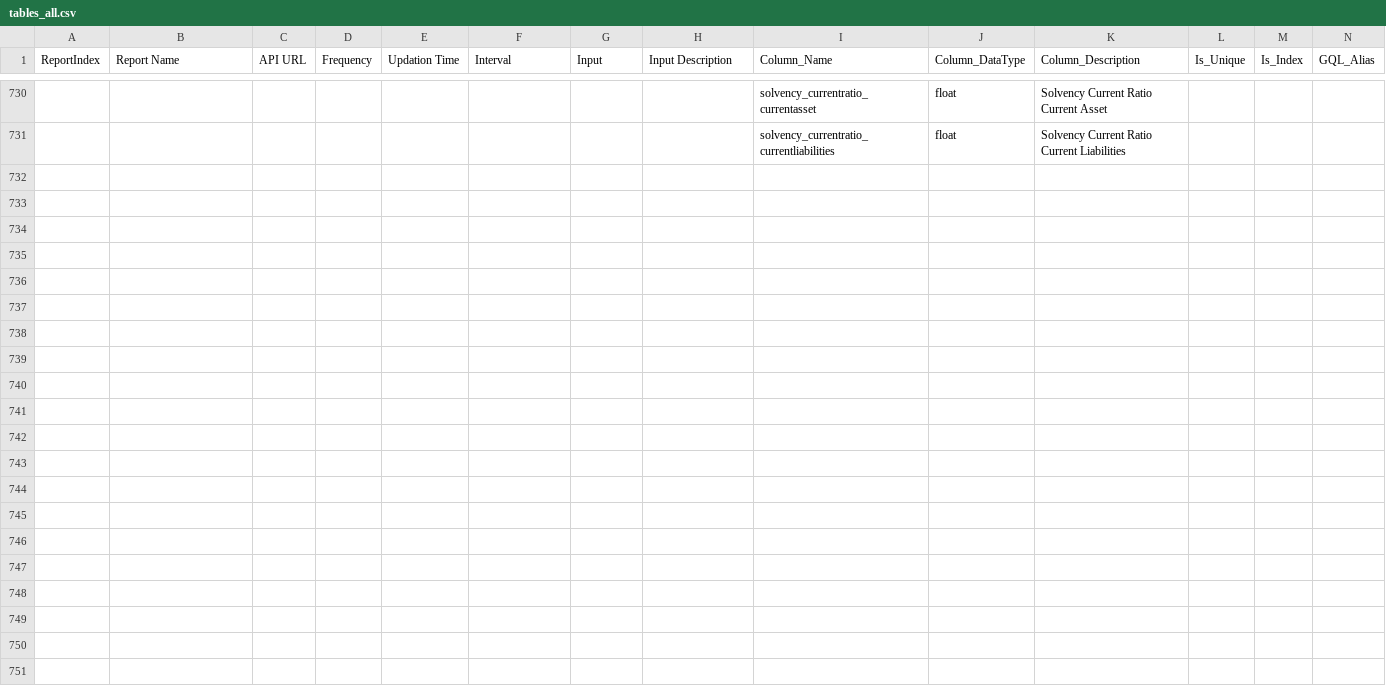
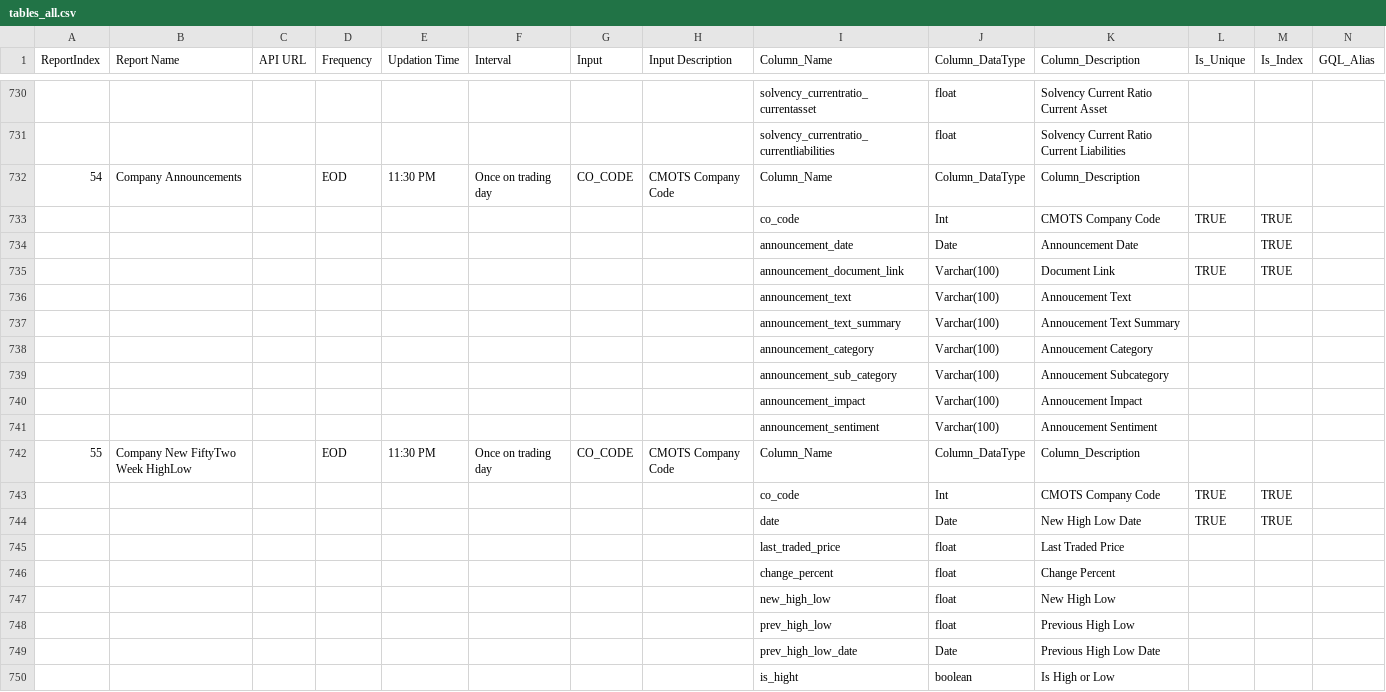
Before and after one commit to wanderingelephants/telegram-mini-app, a CSV file: packages/server/middle/cmots/csv/tables_all.csv, drawn as a sheet; only a part is shown, gaps mark what is left out.

```diff
--- a/packages/server/middle/cmots/csv/tables_all.csv
+++ b/packages/server/middle/cmots/csv/tables_all.csv
@@ -731 +731,20 @@ ReportIndex,Report Name,API URL,Frequency,Updation Time,Interval,Input,Input Des
 ,,,,,,,,solvency_currentratio_currentliabilities,float,Solvency Current Ratio Current   Liabilities,,,
+54,Company Announcements,,EOD,11:30 PM,Once on trading day,CO_CODE,CMOTS Company Code,Column_Name,Column_DataType,Column_Description,,,
+,,,,,,,,co_code,Int,CMOTS Company Code,TRUE,TRUE,
+,,,,,,,,announcement_date,Date,Announcement Date,,TRUE,
+,,,,,,,,announcement_document_link,Varchar(100),Document Link,TRUE,TRUE,
+,,,,,,,,announcement_text,Varchar(100),Annoucement Text,,,
+,,,,,,,,announcement_text_summary,Varchar(100),Annoucement Text Summary,,,
+,,,,,,,,announcement_category,Varchar(100),Annoucement Category,,,
+,,,,,,,,announcement_sub_category,Varchar(100),Annoucement Subcategory,,,
+,,,,,,,,announcement_impact,Varchar(100),Annoucement Impact,,,
+,,,,,,,,announcement_sentiment,Varchar(100),Annoucement Sentiment,,,
+55,Company New FiftyTwo Week HighLow,,EOD,11:30 PM,Once on trading day,CO_CODE,CMOTS Company Code,Column_Name,Column_DataType,Column_Description,,,
+,,,,,,,,co_code,Int,CMOTS Company Code,TRUE,TRUE,
+,,,,,,,,date,Date,New High Low Date,TRUE,TRUE,
+,,,,,,,,last_traded_price,float,Last Traded Price,,,
+,,,,,,,,change_percent,float,Change Percent,,,
+,,,,,,,,new_high_low,float,New High Low,,,
+,,,,,,,,prev_high_low,float,Previous High Low,,,
+,,,,,,,,prev_high_low_date,Date,Previous High Low Date,,,
+,,,,,,,,is_hight,boolean,Is High or Low,,,
```
Also changed, not shown: 7 other files.
